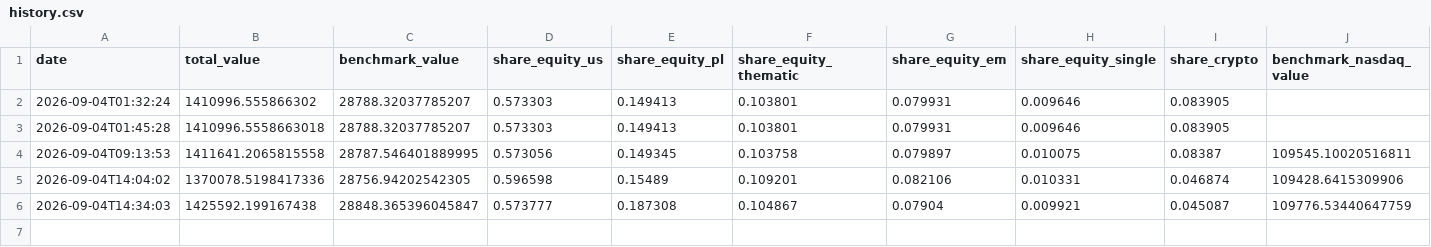
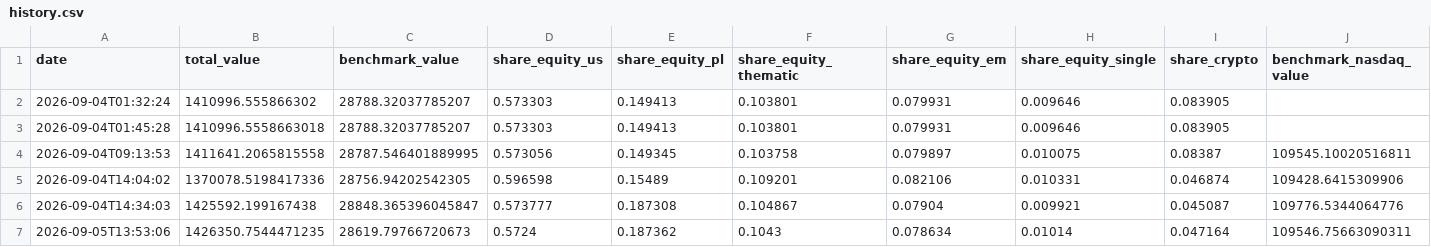
Before and after one commit to matkowpa/inv-adv, a CSV file: reports/history.csv, drawn as a sheet.

Commit message:
Weekly run artifacts: history point #6 + protocol (2026-09-05); TODOs updated

```diff
--- a/reports/history.csv
+++ b/reports/history.csv
@@ -5,2 +5,3 @@ date,total_value,benchmark_value,share_equity_us,share_equity_pl,share_equity_th
 2026-09-04T14:04:02,1370078.5198417336,28756.94202542305,0.596598,0.15489,0.109201,0.082106,0.010331,0.046874,109428.6415309906
-2026-09-04T14:34:03,1425592.199167438,28848.365396045847,0.573777,0.187308,0.104867,0.07904,0.009921,0.045087,109776.53440647759
+2026-09-04T14:34:03,1425592.199167438,28848.365396045847,0.573777,0.187308,0.104867,0.07904,0.009921,0.045087,109776.5344064776
+2026-09-05T13:53:06,1426350.7544471235,28619.79766720673,0.5724,0.187362,0.1043,0.078634,0.01014,0.047164,109546.75663090311
```
Also changed, not shown: 2 other files.
